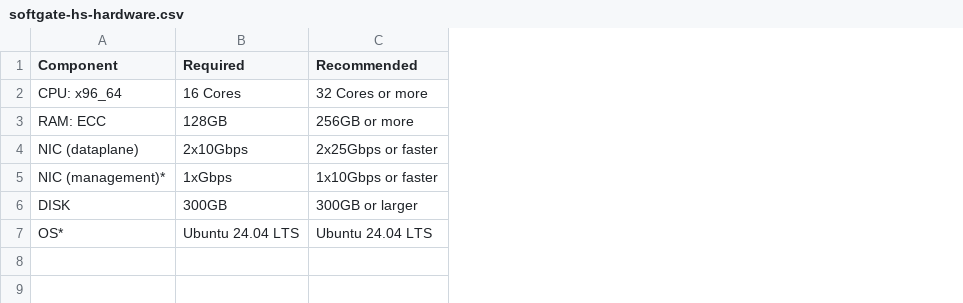
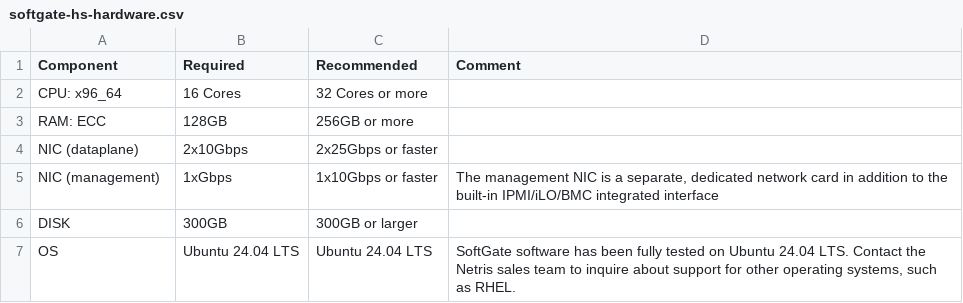
Before and after one commit to netrisai/docs, a CSV file: tables/softgate-hs-hardware.csv, drawn as a sheet; the diff names each change by its address in the sheet, - before the commit and + after, or states it on an @@ line.

```diff
--- a/tables/softgate-hs-hardware.csv
+++ b/tables/softgate-hs-hardware.csv
+column D (Comment), rows 5-7: The management NIC is a separate, dedicated network card in addition to the built-in IPMI/iLO/BMC integrated interface |  | SoftGate software has been fully tested on Ubuntu 24.04 LTS. Contact the Netris sales team to inquire about support for other operating systems, such as RHEL.
-A5 (Component): NIC (management)*
+A5 (Component): NIC (management)
-A7 (Component): OS*
+A7 (Component): OS
```
Also changed, not shown: 4 other files.
